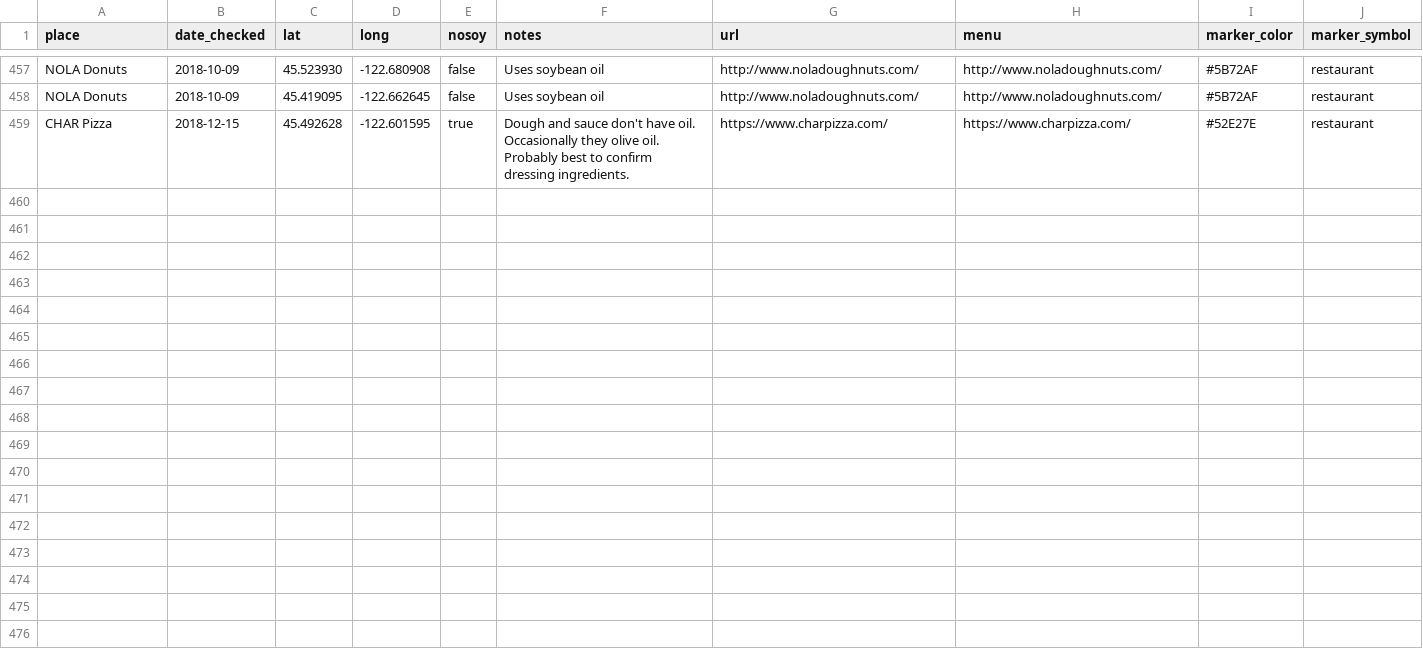
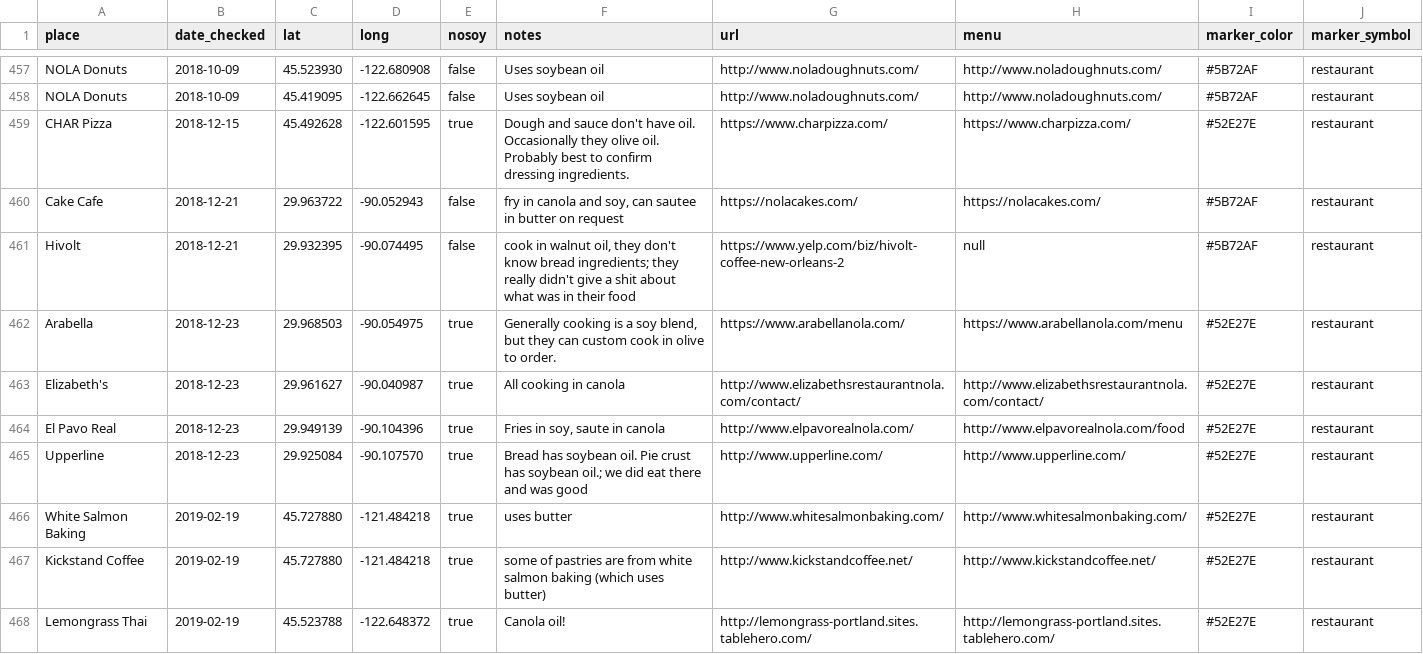
Before and after one commit to sckott/soylocs, a CSV file: data.csv, drawn as a sheet; only a part is shown, gaps mark what is left out; the diff covers the shown part only.

```diff
--- a/data.csv
+++ b/data.csv
@@ -459 +459,10 @@
 "CHAR Pizza","2018-12-15",45.492628,-122.601595,"true","Dough and sauce don't have oil. Occasionally they olive oil. Probably best to confirm dressing ingredients.","https://www.charpizza.com/","https://www.charpizza.com/","#52E27E","restaurant"
+"Cake Cafe","2018-12-21",29.963722,-90.052943,"false","fry in canola and soy, can sautee in butter on request","https://nolacakes.com/","https://nolacakes.com/","#5B72AF","restaurant"
+"Hivolt","2018-12-21",29.932395,-90.074495,"false","cook in walnut oil, they don't know bread ingredients; they really didn't give a shit about what was in their food","https://www.yelp.com/biz/hivolt-coffee-new-orleans-2",null,"#5B72AF","restaurant"
+"Arabella","2018-12-23",29.968503,-90.054975,"true","Generally cooking is a soy blend, but they can custom cook in olive to order.","https://www.arabellanola.com/","https://www.arabellanola.com/menu","#52E27E","restaurant"
+"Elizabeth's","2018-12-23",29.961627,-90.040987,"true","All cooking in canola","http://www.elizabethsrestaurantnola.com/contact/","http://www.elizabethsrestaurantnola.com/contact/","#52E27E","restaurant"
+"El Pavo Real","2018-12-23",29.949139,-90.104396,"true","Fries in soy, saute in canola","http://www.elpavorealnola.com/","http://www.elpavorealnola.com/food","#52E27E","restaurant"
+"Upperline","2018-12-23",29.925084,-90.107570,"true","Bread has soybean oil. Pie crust has soybean oil.; we did eat there and was good","http://www.upperline.com/","http://www.upperline.com/","#52E27E","restaurant"
+"White Salmon Baking","2019-02-19",45.727880,-121.484218,"true","uses butter","http://www.whitesalmonbaking.com/","http://www.whitesalmonbaking.com/","#52E27E","restaurant"
+"Kickstand Coffee","2019-02-19",45.727880,-121.484218,"true","some of pastries are from white salmon baking (which uses butter)","http://www.kickstandcoffee.net/","http://www.kickstandcoffee.net/","#52E27E","restaurant"
+"Lemongrass Thai","2019-02-19",45.523788,-122.648372,"true","Canola oil!","http://lemongrass-portland.sites.tablehero.com/","http://lemongrass-portland.sites.tablehero.com/","#52E27E","restaurant"
```
Also changed, not shown: 8 added rows and 1 edited cell elsewhere in this file, 1 other file.
